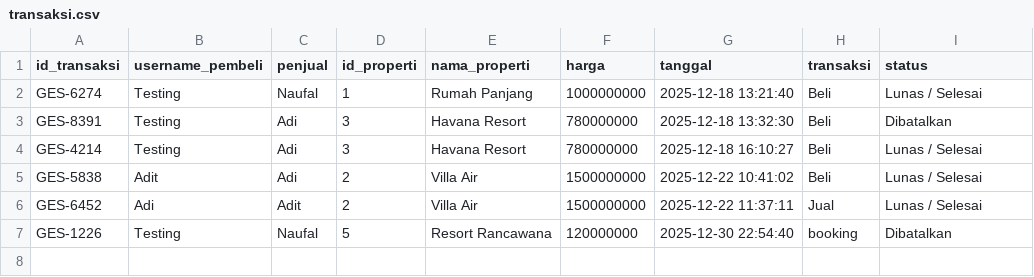
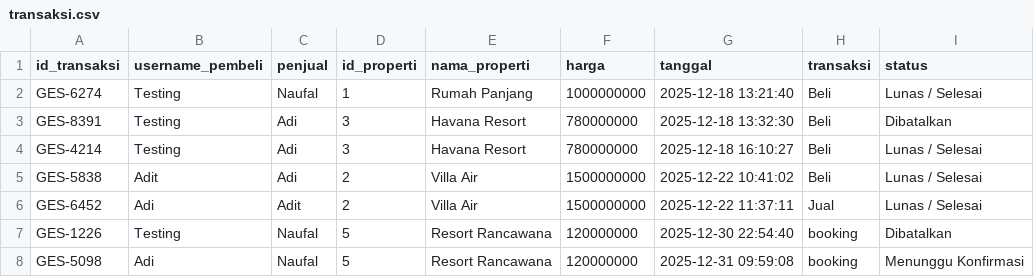
Before and after one commit to Liann-dev/GeoEstate, a CSV file: data/transaksi.csv, drawn as a sheet.

```diff
--- a/data/transaksi.csv
+++ b/data/transaksi.csv
@@ -7 +7,2 @@ GES-6452,Adi,Adit,2,Villa Air,1500000000,2025-12-22 11:37:11,Jual,Lunas / Selesa
 GES-1226,Testing,Naufal,5,Resort Rancawana,120000000,2025-12-30 22:54:40,booking,Dibatalkan
+GES-5098,Adi,Naufal,5,Resort Rancawana,120000000,2025-12-31 09:59:08,booking,Menunggu Konfirmasi
```
Also changed, not shown: data/users.csv, 1 other file.
